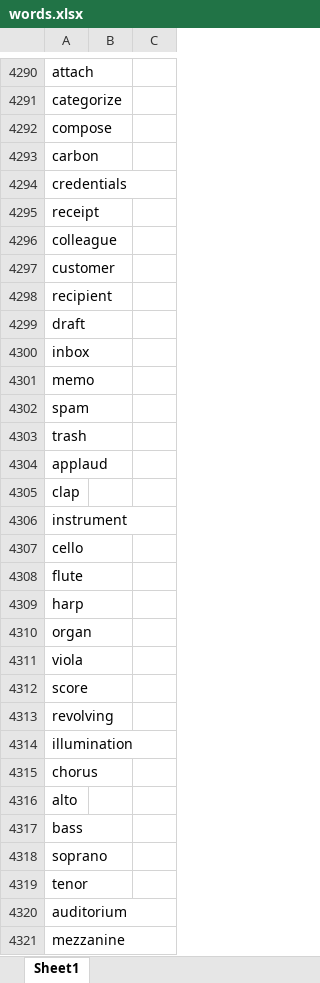
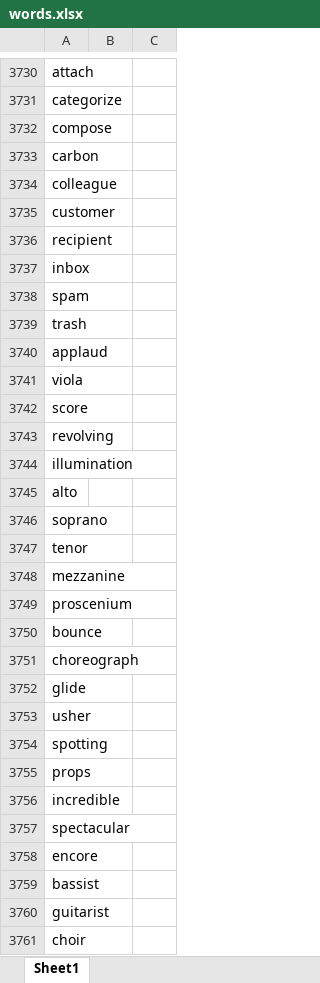
Before and after one commit to google88888888/learnEnglish, an Excel workbook: words.xlsx, sheet Sheet1, drawn as a sheet; only a part is shown, gaps mark what is left out; the shorter side is filled out with more unchanged rows; values as stored, in another font and other column widths than the file's, no borders; the diff covers the shown part only; the diff names each change by its address in the sheet, - before the commit and + after, or states it on an @@ line.

```diff
--- a/words.xlsx (sheet Sheet1)
+++ b/words.xlsx (sheet Sheet1)
-row 4294: credentials
-row 4295: receipt
-row 4299: draft
-row 4301: memo
-row 4305: clap
-row 4306: instrument
-row 4307: cello
-row 4308: flute
-row 4309: harp
-row 4310: organ
-row 4315: chorus
-row 4317: bass
-row 4320: auditorium
```
Also changed, not shown: 927 removed rows and 32 edited cells elsewhere in this sheet.
